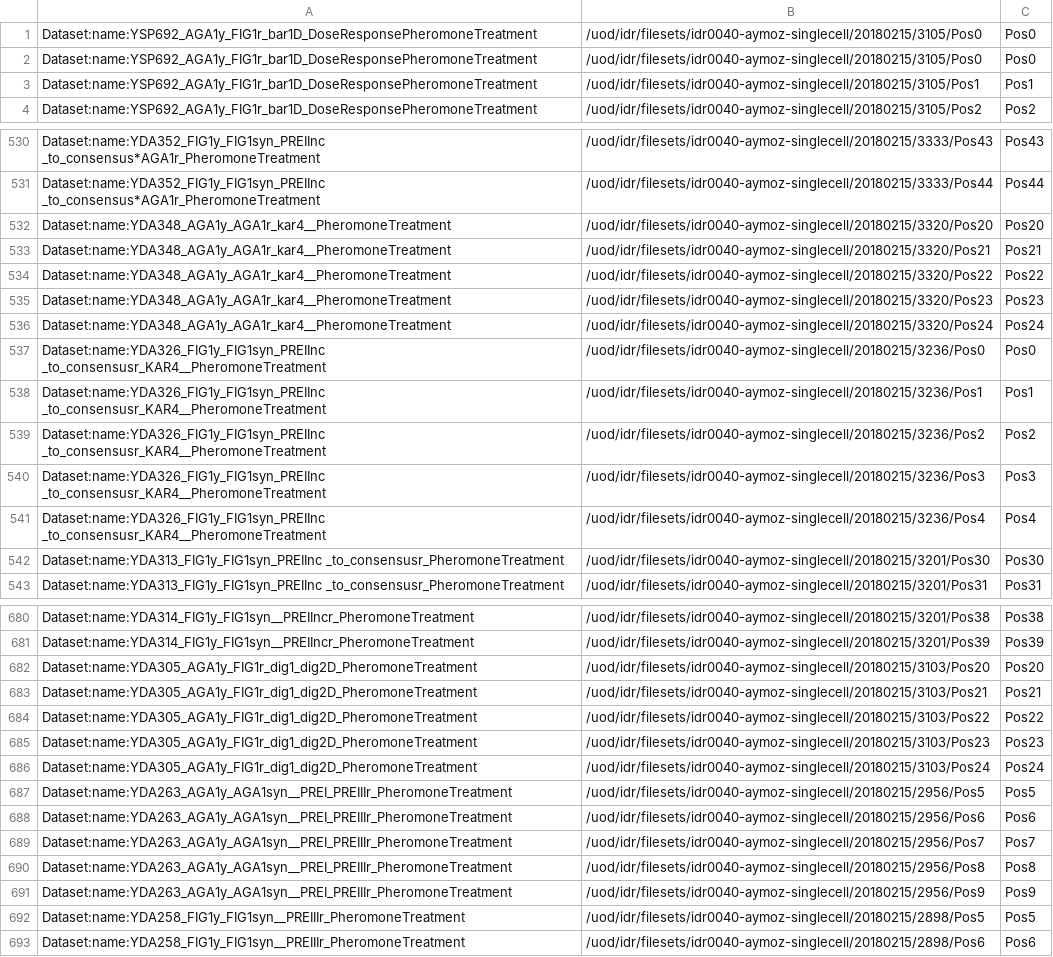
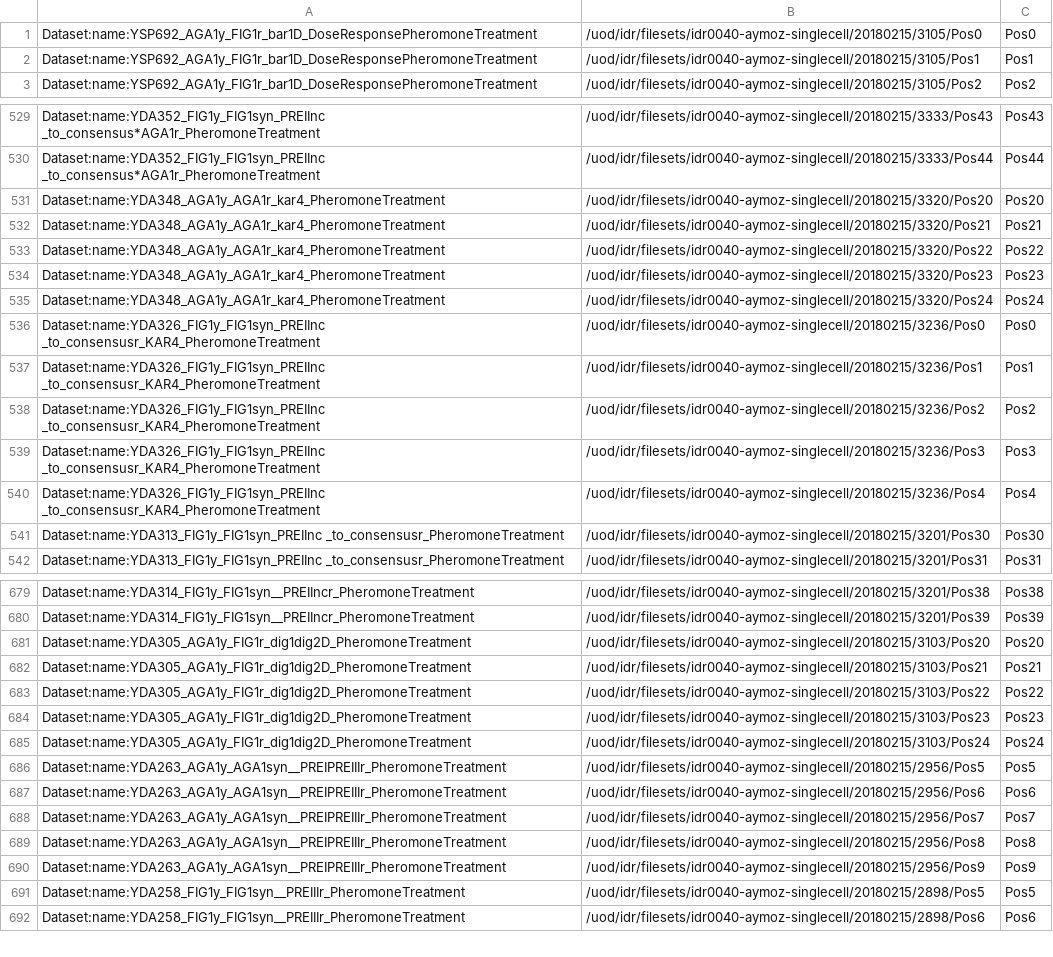
Before and after one commit to snoopycrimecop/idr0040-aymoz-singlecell, a TSV file: experimentA/idr0040-experimentA-filePaths.tsv, drawn as a sheet; only a part is shown, gaps mark what is left out; removed rows and columns are numbered as before the commit, all else as after; the diff names each change by its address in the sheet, - before the commit and + after, or states it on an @@ line.

Commit message:
Generated annotation.csv/filePaths.tsv from corrected Excel files

```diff
--- a/experimentA/idr0040-experimentA-filePaths.tsv
+++ b/experimentA/idr0040-experimentA-filePaths.tsv
-row 2: Dataset:name:YSP692_AGA1y_FIG1r_bar1D_DoseResponsePheromoneTreatment | /uod/idr/filesets/idr0040-aymoz-singlecell/20180215/3105/Pos0 | Pos0
-A531:A535: Dataset:name:YDA348_AGA1y_AGA1r_kar4__PheromoneTreatment
+A531:A535: Dataset:name:YDA348_AGA1y_AGA1r_kar4_PheromoneTreatment
-A536:A540: Dataset:name:YDA326_FIG1y_FIG1syn_PREIInc _to_consensusr_KAR4__PheromoneTreatment
+A536:A540: Dataset:name:YDA326_FIG1y_FIG1syn_PREIInc _to_consensusr_KAR4_PheromoneTreatment
-A681:A685: Dataset:name:YDA305_AGA1y_FIG1r_dig1_dig2D_PheromoneTreatment
+A681:A685: Dataset:name:YDA305_AGA1y_FIG1r_dig1dig2D_PheromoneTreatment
-A686:A690: Dataset:name:YDA263_AGA1y_AGA1syn__PREI_PREIIIr_PheromoneTreatment
+A686:A690: Dataset:name:YDA263_AGA1y_AGA1syn__PREIPREIIIr_PheromoneTreatment
```
Also changed, not shown: experimentA/rendering_settings/mapping.tsv, 1 other file.
